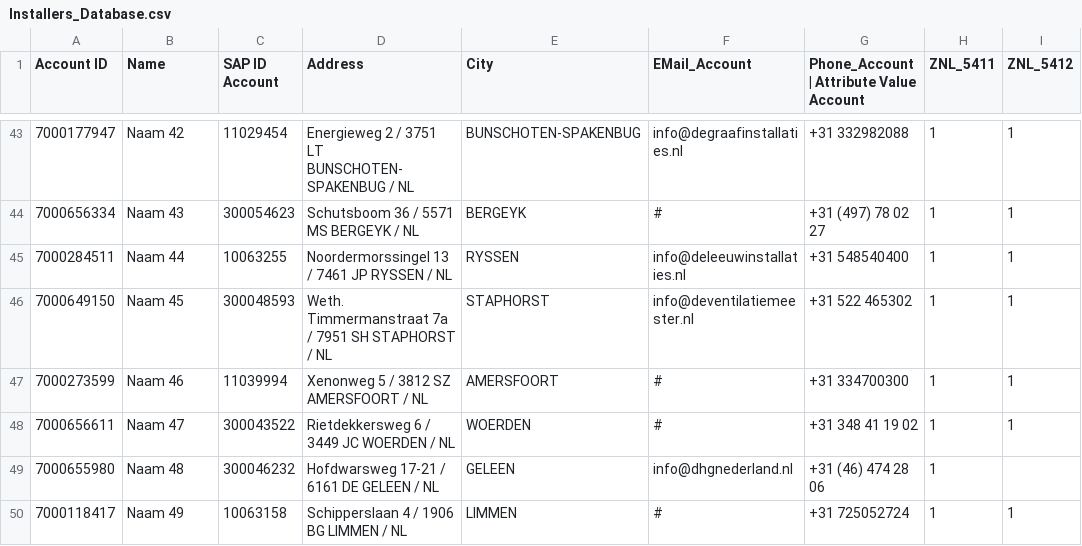
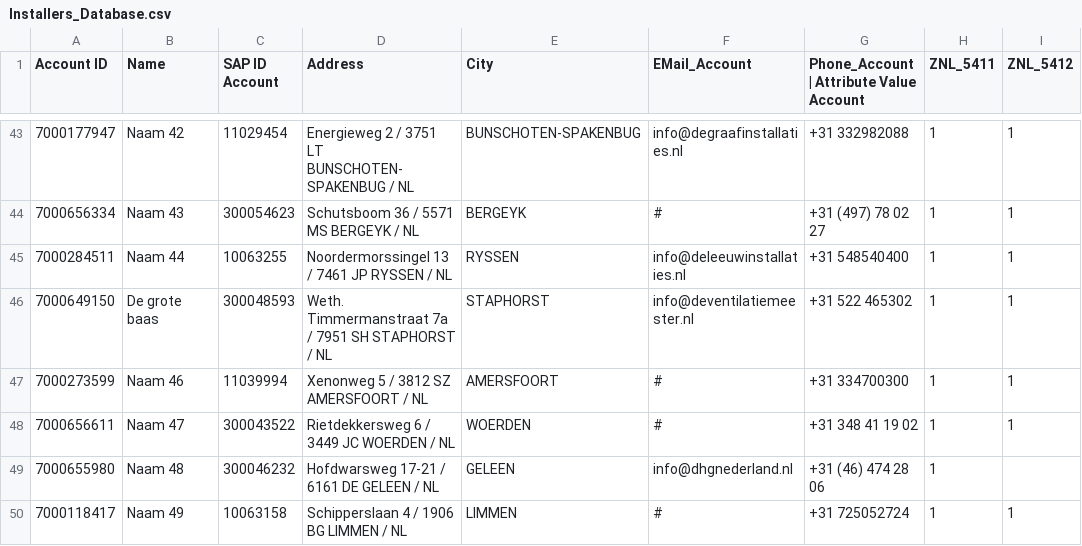
Before and after one commit to dit3456/instshowrm-locator, a CSV file: CSV_Files/Installers_Database.csv, drawn as a sheet; only a part is shown, gaps mark what is left out; the diff names each change by its address in the sheet, - before the commit and + after, or states it on an @@ line.

Commit message:
Update Installers_Database.csv

```diff
--- a/CSV_Files/Installers_Database.csv
+++ b/CSV_Files/Installers_Database.csv
-B46 (Name): Naam 45
+B46 (Name): De grote baas
```
